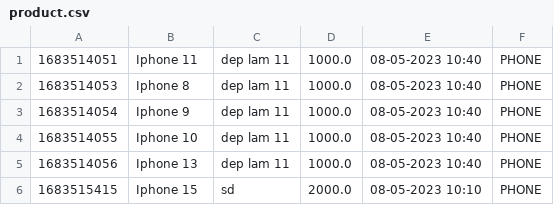
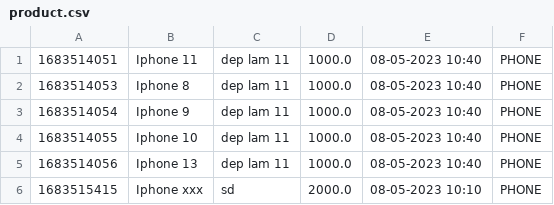
Before and after one commit to quangdangcodegym/Module2-C0223G1, a CSV file: casetemplate/data/product.csv, drawn as a sheet.

```diff
--- a/casetemplate/data/product.csv
+++ b/casetemplate/data/product.csv
@@ -5,2 +5,2 @@
 1683514056,Iphone 13,dep lam 11,1000.0,08-05-2023 10:40,PHONE
-1683515415,Iphone 15,sd,2000.0,08-05-2023 10:10,PHONE
+1683515415,Iphone xxx,sd,2000.0,08-05-2023 10:10,PHONE
```
Also changed, not shown: 11 other files.
